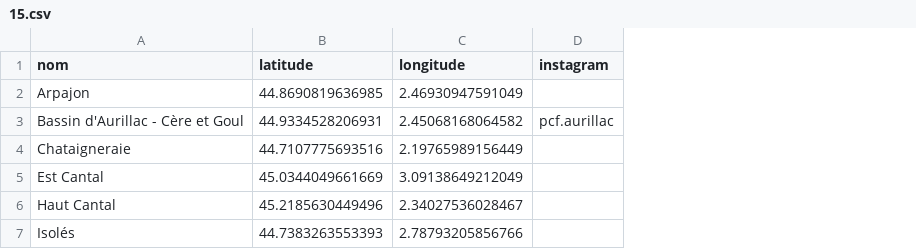
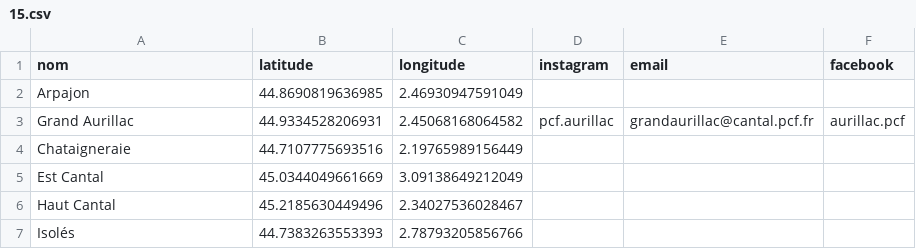
Before and after one commit to neocarto/sectionspcf, a CSV file: docs/data/15.csv, drawn as a sheet; the diff names each change by its address in the sheet, - before the commit and + after, or states it on an @@ line.

```diff
--- a/docs/data/15.csv
+++ b/docs/data/15.csv
+column E (email), row 3: grandaurillac@cantal.pcf.fr
+column F (facebook), row 3: aurillac.pcf
-A3 (nom): Bassin d'Aurillac - Cère et Goul
+A3 (nom): Grand Aurillac
```
Also changed, not shown: docs/data/45.csv, docs/data/63.csv, 9 other files.
